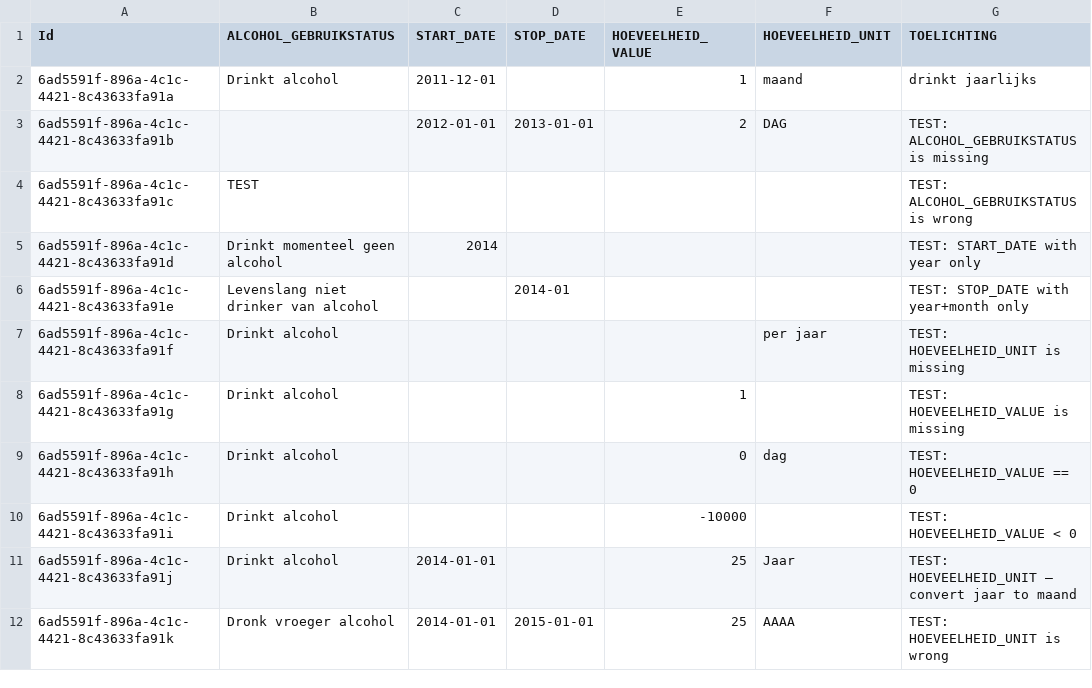
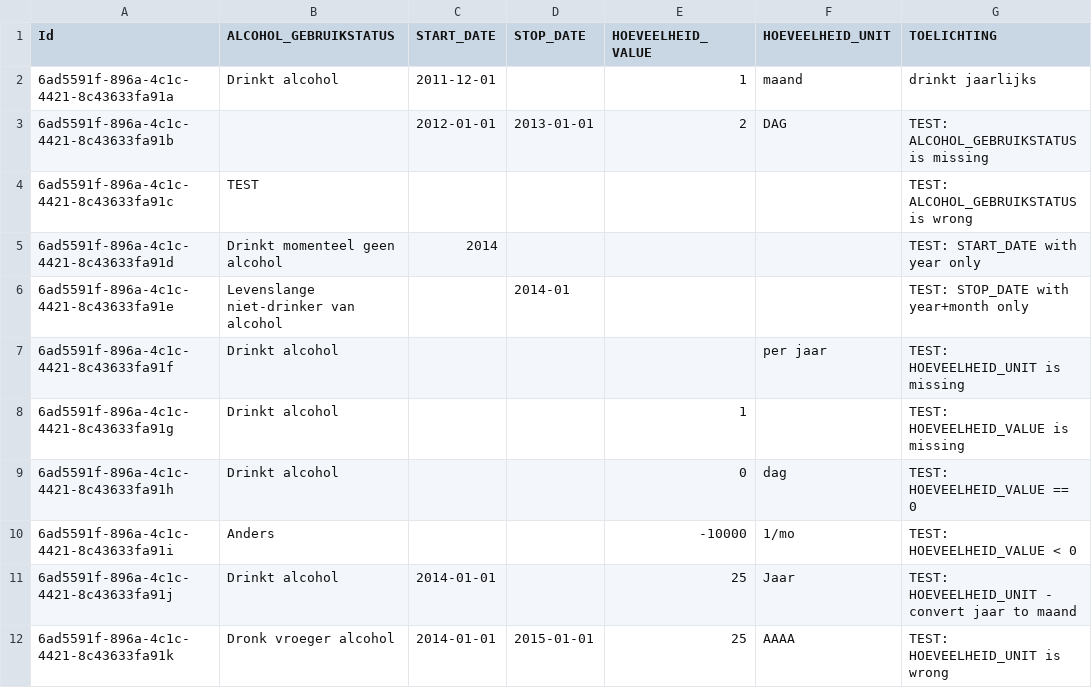
Before and after one commit to MaastrichtUniversity/docker-health, a CSV file: data/zib-demo-data/csv/alcohol_gebruik.csv, drawn as a sheet.

Commit message:
Update/Fix data for testing purposes [DHHDP-186] - "Levenslange niet-drinker van alcohol" did not match the string value - TEST: HOEVEELHEID_VALUE < 0, was missing HOEVEELHEID_UNIT - Somehow character "–" led to ERROR 400 Bad Request

```diff
--- a/data/zib-demo-data/csv/alcohol_gebruik.csv
+++ b/data/zib-demo-data/csv/alcohol_gebruik.csv
@@ -5,3 +5,3 @@ Id,ALCOHOL_GEBRUIKSTATUS,START_DATE,STOP_DATE,HOEVEELHEID_VALUE,HOEVEELHEID_UNIT
 6ad5591f-896a-4c1c-4421-8c43633fa91d,Drinkt momenteel geen alcohol,2014,,,,TEST: START_DATE with year only
-6ad5591f-896a-4c1c-4421-8c43633fa91e,Levenslang niet drinker van alcohol,,2014-01,,,TEST: STOP_DATE with year+month only
+6ad5591f-896a-4c1c-4421-8c43633fa91e,Levenslange niet-drinker van alcohol,,2014-01,,,TEST: STOP_DATE with year+month only
 6ad5591f-896a-4c1c-4421-8c43633fa91f,Drinkt alcohol,,,,per jaar,TEST: HOEVEELHEID_UNIT is missing
@@ -9,4 +9,4 @@ Id,ALCOHOL_GEBRUIKSTATUS,START_DATE,STOP_DATE,HOEVEELHEID_VALUE,HOEVEELHEID_UNIT
 6ad5591f-896a-4c1c-4421-8c43633fa91h,Drinkt alcohol,,,0,dag,TEST: HOEVEELHEID_VALUE == 0
-6ad5591f-896a-4c1c-4421-8c43633fa91i,Drinkt alcohol,,,-10000,,TEST: HOEVEELHEID_VALUE < 0
-6ad5591f-896a-4c1c-4421-8c43633fa91j,Drinkt alcohol,2014-01-01,,25,Jaar,TEST: HOEVEELHEID_UNIT – convert jaar to maand
+6ad5591f-896a-4c1c-4421-8c43633fa91i,Anders,,,-10000,1/mo,TEST: HOEVEELHEID_VALUE < 0
+6ad5591f-896a-4c1c-4421-8c43633fa91j,Drinkt alcohol,2014-01-01,,25,Jaar,TEST: HOEVEELHEID_UNIT - convert jaar to maand
 6ad5591f-896a-4c1c-4421-8c43633fa91k,Dronk vroeger alcohol,2014-01-01,2015-01-01,25,AAAA,TEST: HOEVEELHEID_UNIT is wrong
```
